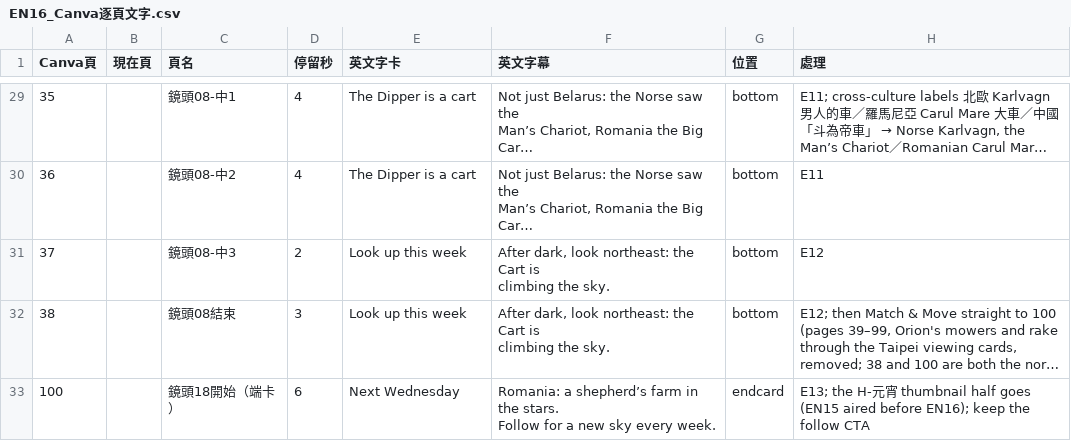
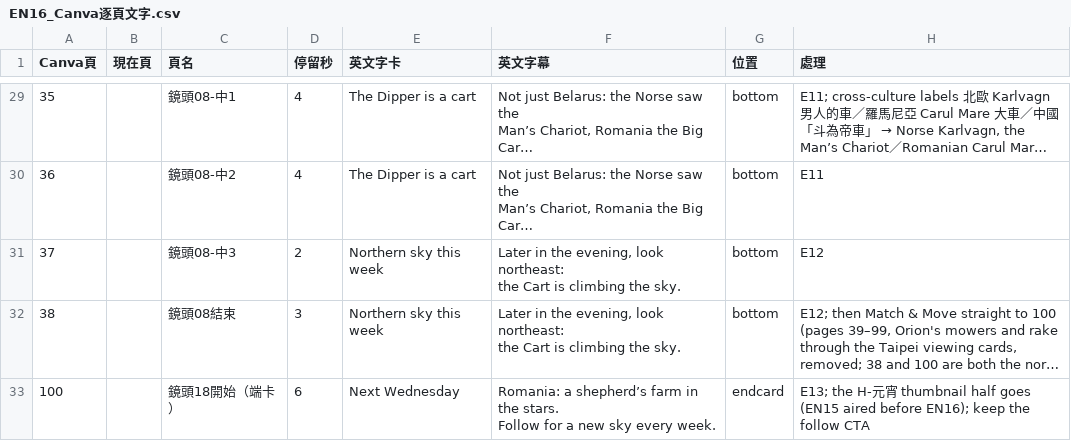
Before and after one commit to Kimchi2104/NTNU-Insta, a CSV file: 05_素材/A-22_白俄羅斯/_英文版/EN16_Canva逐頁文字.csv, drawn as a sheet; only a part is shown, gaps mark what is left out; long unchanged cells end in …; the diff covers the shown part only; the diff names each change by its address in the sheet, - before the commit and + after, or states it on an @@ line.

```diff
--- a/05_素材/A-22_白俄羅斯/_英文版/EN16_Canva逐頁文字.csv
+++ b/05_素材/A-22_白俄羅斯/_英文版/EN16_Canva逐頁文字.csv
-E31:E32 (英文字卡): Look up this week
+E31:E32 (英文字卡): Northern sky this week
-F31:F32 (英文字幕): After dark, look northeast:…
+F31:F32 (英文字幕): Later in the evening, look northeast:…
```
Also changed, not shown: 21 edited cells elsewhere in this file, 05_素材/A-23_羅馬尼亞/_英文版/EN17_Canva逐頁文字.csv, 4 other files.
